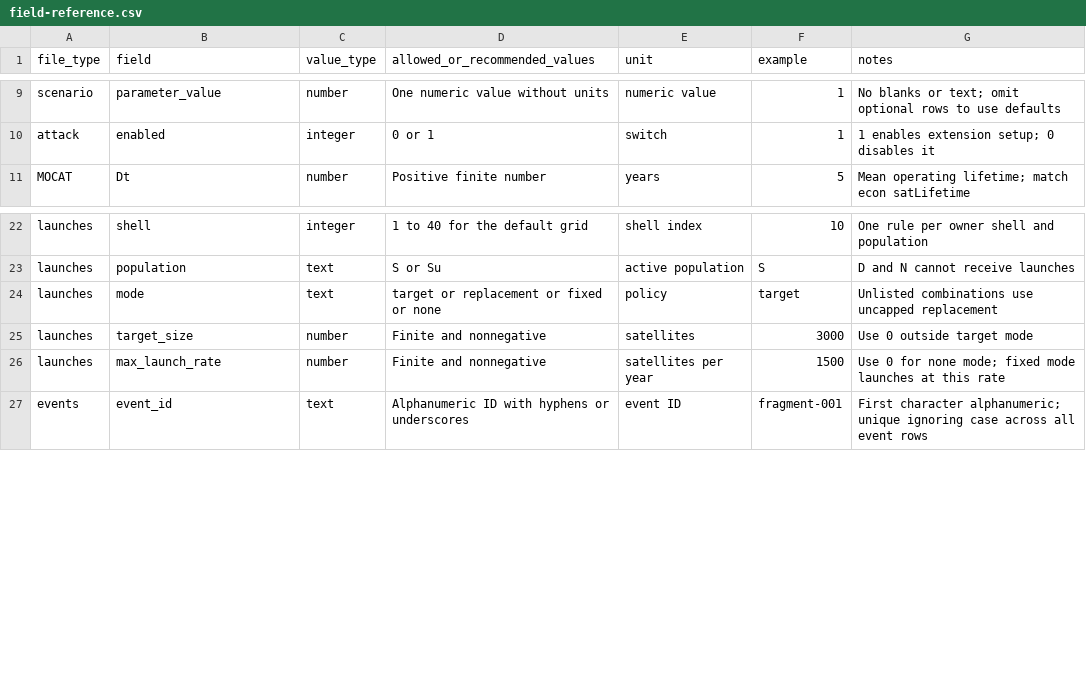
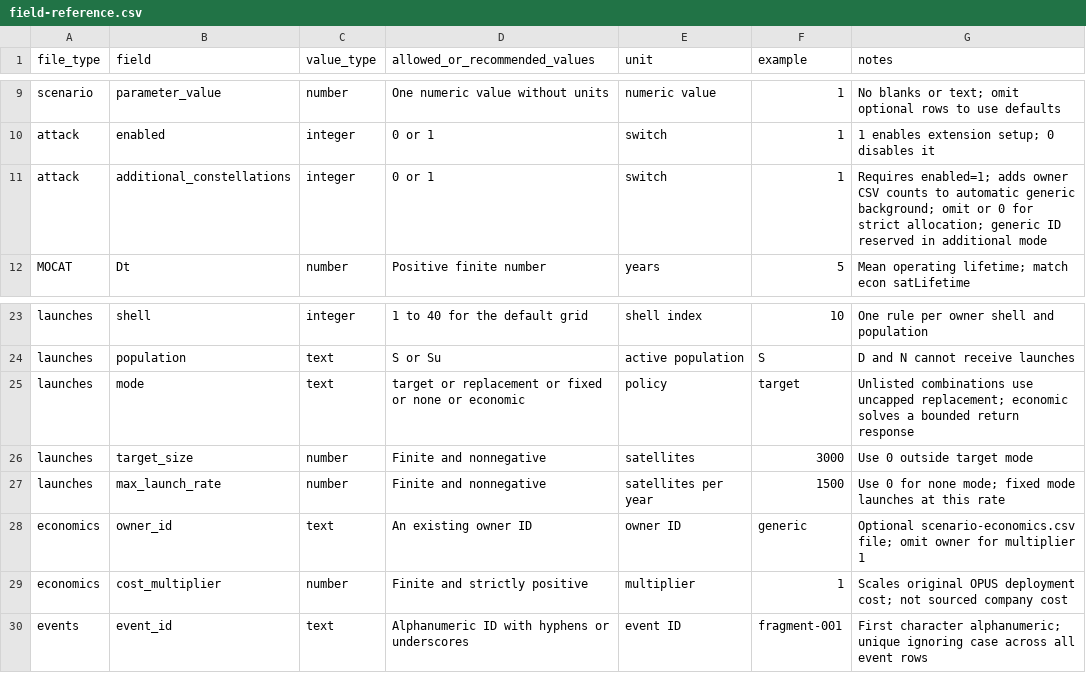
Before and after one commit to JP-028/OPUS-Attack-Model, a CSV file: extensions/attack/templates/field-reference.csv, drawn as a sheet; only a part is shown, gaps mark what is left out.

Commit message:
Add owner economics and paired constellation attack scenarios

```diff
--- a/extensions/attack/templates/field-reference.csv
+++ b/extensions/attack/templates/field-reference.csv
@@ -10,2 +10,3 @@ scenario,parameter_value,number,One numeric value without units,numeric value,1,
 attack,enabled,integer,0 or 1,switch,1,1 enables extension setup; 0 disables it
+attack,additional_constellations,integer,0 or 1,switch,1,Requires enabled=1; adds owner CSV counts to automatic generic background; omit or 0 for strict allocation; generic ID reserved in additional mode
 MOCAT,Dt,number,Positive finite number,years,5,Mean operating lifetime; match econ satLifetime
@@ -23,5 +24,7 @@ launches,shell,integer,1 to 40 for the default grid,shell index,10,One rule per
 launches,population,text,S or Su,active population,S,D and N cannot receive launches
-launches,mode,text,target or replacement or fixed or none,policy,target,Unlisted combinations use uncapped replacement
+launches,mode,text,target or replacement or fixed or none or economic,policy,target,Unlisted combinations use uncapped replacement; economic solves a bounded return response
 launches,target_size,number,Finite and nonnegative,satellites,3000,Use 0 outside target mode
 launches,max_launch_rate,number,Finite and nonnegative,satellites per year,1500,Use 0 for none mode; fixed mode launches at this rate
+economics,owner_id,text,An existing owner ID,owner ID,generic,Optional scenario-economics.csv file; omit owner for multiplier 1
+economics,cost_multiplier,number,Finite and strictly positive,multiplier,1,Scales original OPUS deployment cost; not sourced company cost
 events,event_id,text,Alphanumeric ID with hyphens or underscores,event ID,fragment-001,First character alphanumeric; unique ignoring case across all event rows
```
Also changed, not shown: 32 other files.
